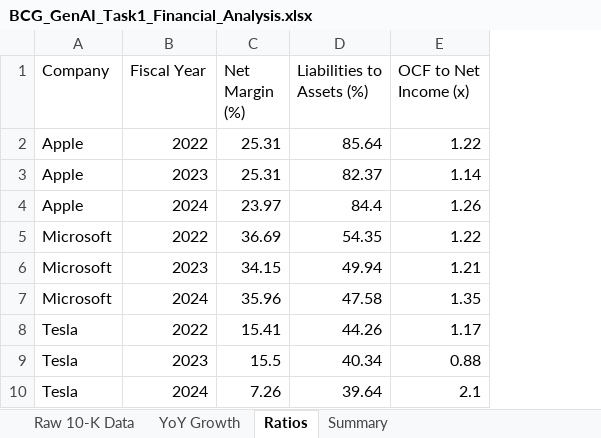
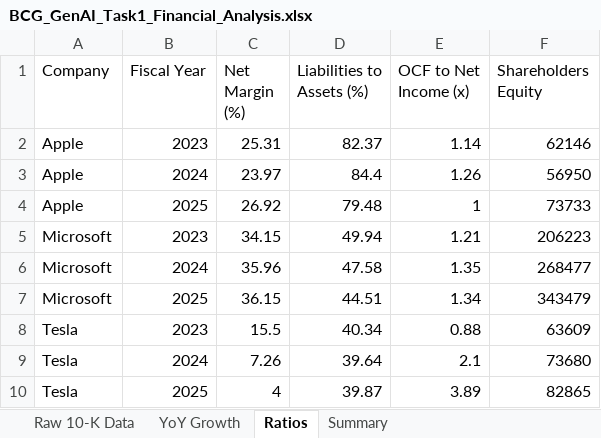
Before and after one commit to gibjas22/bcg-genai-financial-chatbot, an Excel workbook: data/BCG_GenAI_Task1_Financial_Analysis.xlsx, sheet Ratios, drawn as a sheet; values as stored, in another font and other column widths than the file's, no borders; removed rows and columns are numbered as before the commit, all else as after; the diff names each change by its address in the sheet, - before the commit and + after, or states it on an @@ line.

```diff
--- a/data/BCG_GenAI_Task1_Financial_Analysis.xlsx (sheet Ratios)
+++ b/data/BCG_GenAI_Task1_Financial_Analysis.xlsx (sheet Ratios)
+column F (Shareholders Equity), rows 2-3: 62146 | 56950; rows 5-6: 206223 | 268477; rows 8-9: 63609 | 73680
-row 2: Apple | 2022 | 25.31 | 85.64 | 1.22
-row 5: Microsoft | 2022 | 36.69 | 54.35 | 1.22
+row 4: Apple | 2025 | 26.92 | 79.48 | 1 | 73733
-row 8: Tesla | 2022 | 15.41 | 44.26 | 1.17
+row 7: Microsoft | 2025 | 36.15 | 44.51 | 1.34 | 343479
+row 10: Tesla | 2025 | 4 | 39.87 | 3.89 | 82865
```
Also changed, not shown: sheet YoY Growth, sheet Raw 10-K Data, sheet Summary, 14 other files.
